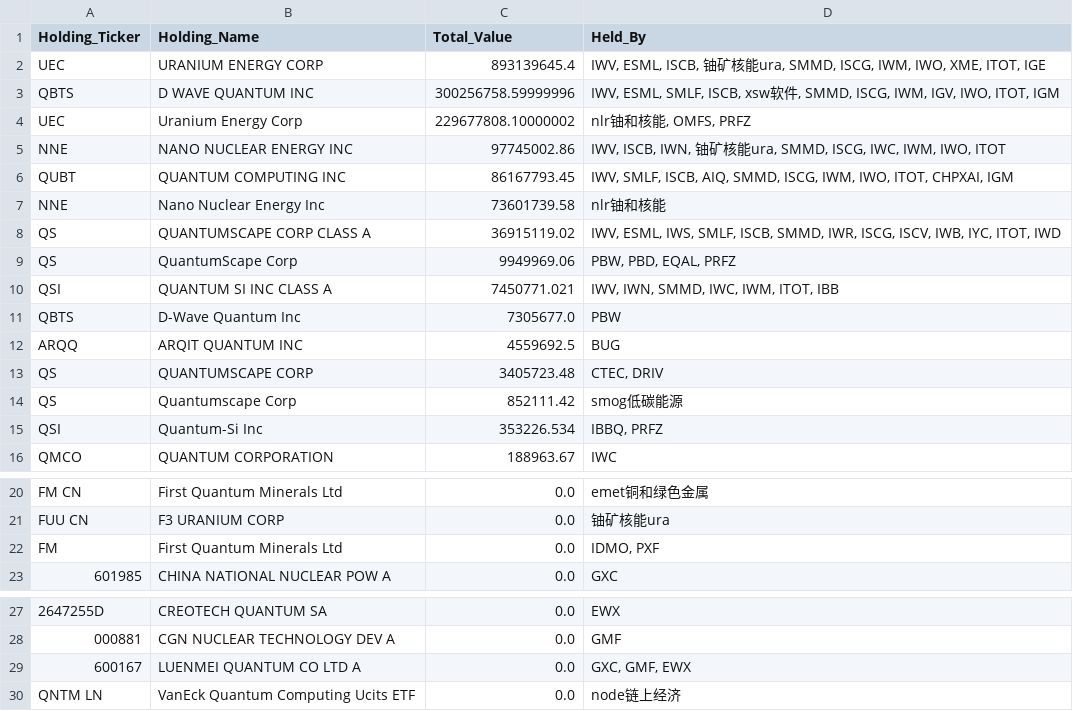
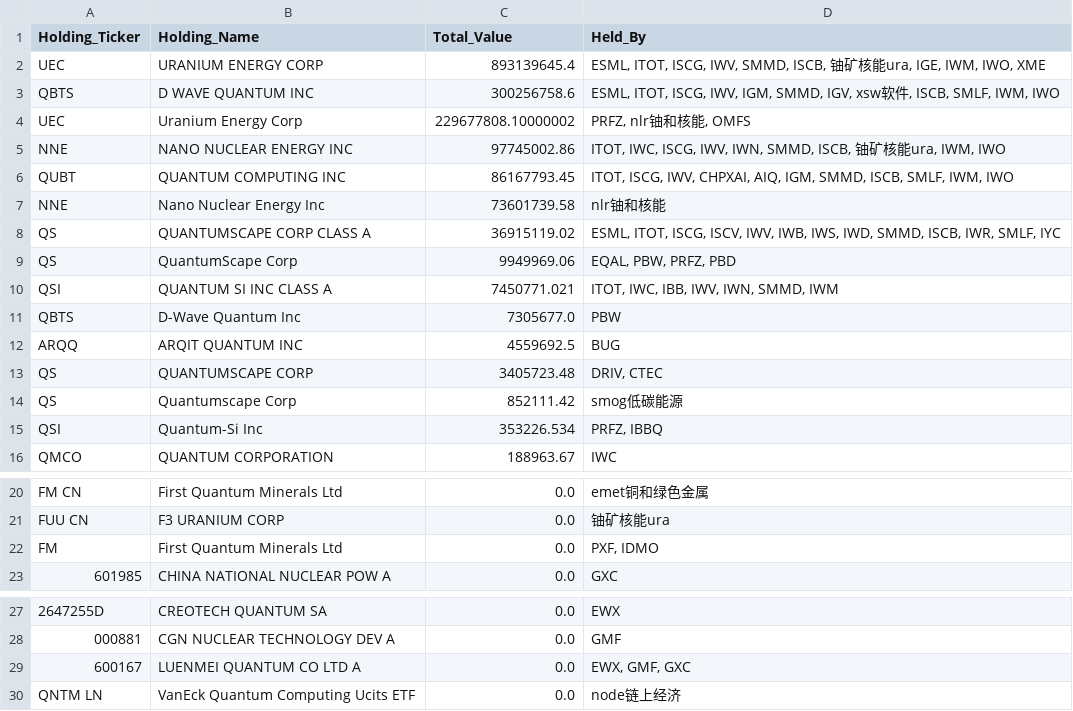
Before and after one commit to starwang3218-alt/ETF-Tracker, a CSV file: reports/Report_C_主题资产挖掘.csv, drawn as a sheet; only a part is shown, gaps mark what is left out; the diff names each change by its address in the sheet, - before the commit and + after, or states it on an @@ line.

```diff
--- a/reports/Report_C_主题资产挖掘.csv
+++ b/reports/Report_C_主题资产挖掘.csv
-D2 (Held_By): IWV, ESML, ISCB, 铀矿核能ura, SMMD, ISCG, IWM, IWO, XME, ITOT, IGE
+D2 (Held_By): ESML, ITOT, ISCG, IWV, SMMD, ISCB, 铀矿核能ura, IGE, IWM, IWO, XME
-C3 (Total_Value): 300256758.59999996
+C3 (Total_Value): 300256758.6
-D3 (Held_By): IWV, ESML, SMLF, ISCB, xsw软件, SMMD, ISCG, IWM, IGV, IWO, ITOT, IGM
+D3 (Held_By): ESML, ITOT, ISCG, IWV, IGM, SMMD, IGV, xsw软件, ISCB, SMLF, IWM, IWO
-D4 (Held_By): nlr铀和核能, OMFS, PRFZ
+D4 (Held_By): PRFZ, nlr铀和核能, OMFS
-D5 (Held_By): IWV, ISCB, IWN, 铀矿核能ura, SMMD, ISCG, IWC, IWM, IWO, ITOT
+D5 (Held_By): ITOT, IWC, ISCG, IWV, IWN, SMMD, ISCB, 铀矿核能ura, IWM, IWO
-D6 (Held_By): IWV, SMLF, ISCB, AIQ, SMMD, ISCG, IWM, IWO, ITOT, CHPXAI, IGM
+D6 (Held_By): ITOT, ISCG, IWV, CHPXAI, AIQ, IGM, SMMD, ISCB, SMLF, IWM, IWO
-D8 (Held_By): IWV, ESML, IWS, SMLF, ISCB, SMMD, IWR, ISCG, ISCV, IWB, IYC, ITOT, IWD
+D8 (Held_By): ESML, ITOT, ISCG, ISCV, IWV, IWB, IWS, IWD, SMMD, ISCB, IWR, SMLF, IYC
-D9 (Held_By): PBW, PBD, EQAL, PRFZ
+D9 (Held_By): EQAL, PBW, PRFZ, PBD
-D10 (Held_By): IWV, IWN, SMMD, IWC, IWM, ITOT, IBB
+D10 (Held_By): ITOT, IWC, IBB, IWV, IWN, SMMD, IWM
-D13 (Held_By): CTEC, DRIV
+D13 (Held_By): DRIV, CTEC
-D15 (Held_By): IBBQ, PRFZ
+D15 (Held_By): PRFZ, IBBQ
-D22 (Held_By): IDMO, PXF
+D22 (Held_By): PXF, IDMO
-D29 (Held_By): GXC, GMF, EWX
+D29 (Held_By): EWX, GMF, GXC
```
Also changed, not shown: reports/Report_A_全市场重仓Top50.csv, reports/Report_B_个股反向追踪.csv, 1 other file.
